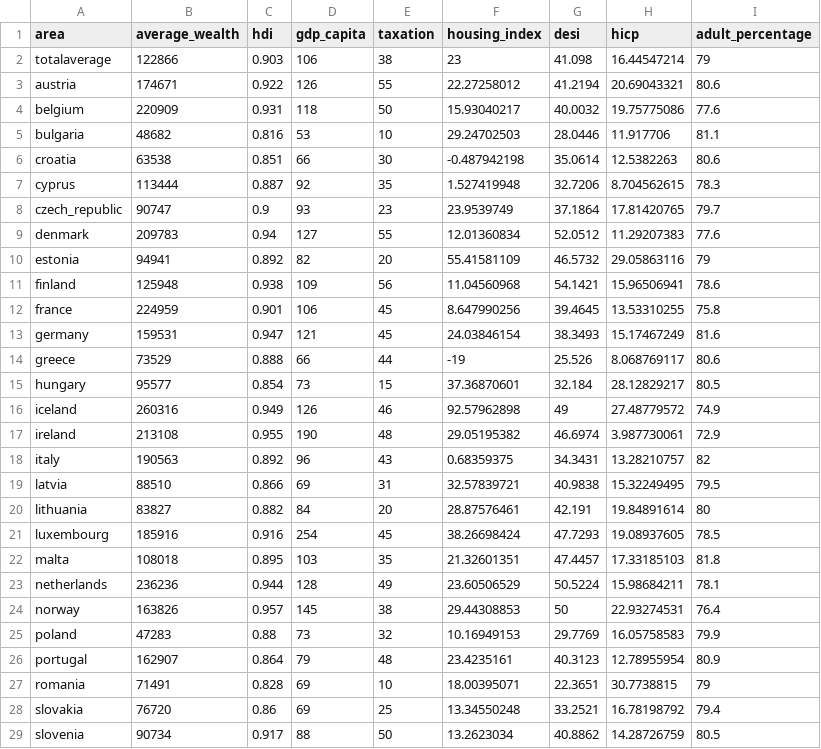
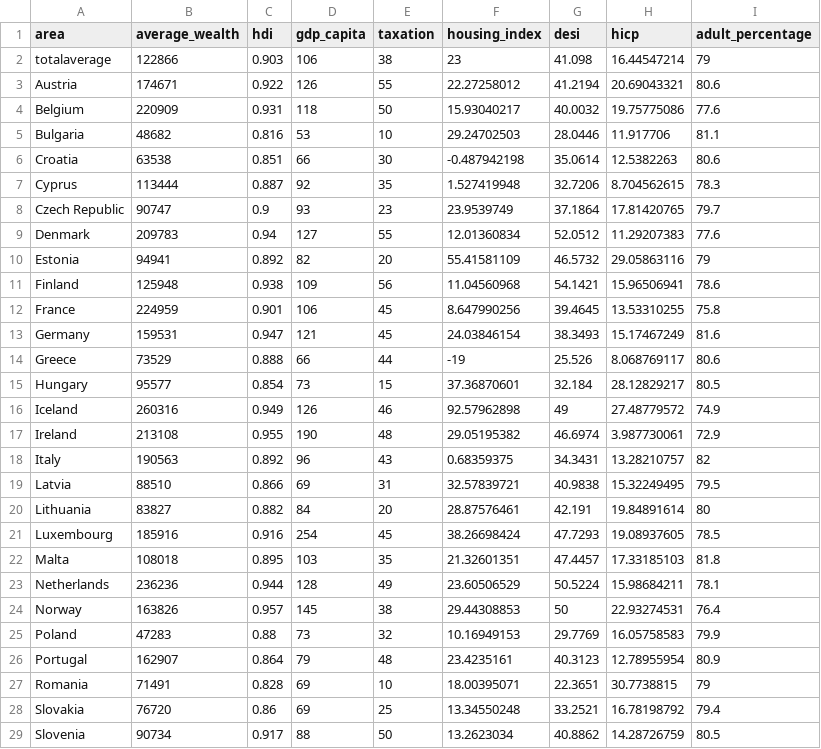
Before and after one commit to casperrosenlof/project, a CSV file: pyhton_project.csv, drawn as a sheet; only a part is shown; the diff covers the shown part only.

Commit message:
Update pyhton_project.csv

```diff
--- a/pyhton_project.csv
+++ b/pyhton_project.csv
@@ -2,28 +2,28 @@
 totalaverage,122866,0.903,106,38,23,41.098,16.44547214,79,,,,
-austria,174671,0.922,126,55,22.27258012,41.2194,20.69043321,80.6,,,,
-belgium,220909,0.931,118,50,15.93040217,40.0032,19.75775086,77.6,,,,
-bulgaria,48682,0.816,53,10,29.24702503,28.0446,11.917706,81.1,,,,
-croatia,63538,0.851,66,30,-0.487942198,35.0614,12.5382263,80.6,,,,
-cyprus,113444,0.887,92,35,1.527419948,32.7206,8.704562615,78.3,,,,
-czech_republic,90747,0.9,93,23,23.9539749,37.1864,17.81420765,79.7,,,,
-denmark,209783,0.94,127,55,12.01360834,52.0512,11.29207383,77.6,,,,
-estonia,94941,0.892,82,20,55.41581109,46.5732,29.05863116,79,,,,
-finland,125948,0.938,109,56,11.04560968,54.1421,15.96506941,78.6,,,,
-france,224959,0.901,106,45,8.647990256,39.4645,13.53310255,75.8,,,,
-germany,159531,0.947,121,45,24.03846154,38.3493,15.17467249,81.6,,,,
-greece,73529,0.888,66,44,-19,25.526,8.068769117,80.6,,,,
-hungary,95577,0.854,73,15,37.36870601,32.184,28.12829217,80.5,,,,
-iceland,260316,0.949,126,46,92.57962898,49,27.48779572,74.9,,,,
-ireland,213108,0.955,190,48,29.05195382,46.6974,3.987730061,72.9,,,,
-italy,190563,0.892,96,43,0.68359375,34.3431,13.28210757,82,,,,
-latvia,88510,0.866,69,31,32.57839721,40.9838,15.32249495,79.5,,,,
-lithuania,83827,0.882,84,20,28.87576461,42.191,19.84891614,80,,,,
-luxembourg,185916,0.916,254,45,38.26698424,47.7293,19.08937605,78.5,,,,
-malta,108018,0.895,103,35,21.32601351,47.4457,17.33185103,81.8,,,,
-netherlands,236236,0.944,128,49,23.60506529,50.5224,15.98684211,78.1,,,,
-norway,163826,0.957,145,38,29.44308853,50,22.93274531,76.4,,,,
-poland,47283,0.88,73,32,10.16949153,29.7769,16.05758583,79.9,,,,
-portugal,162907,0.864,79,48,23.4235161,40.3123,12.78955954,80.9,,,,
-romania,71491,0.828,69,10,18.00395071,22.3651,30.7738815,79,,,,
-slovakia,76720,0.86,69,25,13.34550248,33.2521,16.78198792,79.4,,,,
-slovenia,90734,0.917,88,50,13.2623034,40.8862,14.28726759,80.5,,,,
+Austria,174671,0.922,126,55,22.27258012,41.2194,20.69043321,80.6,,,,
+Belgium,220909,0.931,118,50,15.93040217,40.0032,19.75775086,77.6,,,,
+Bulgaria,48682,0.816,53,10,29.24702503,28.0446,11.917706,81.1,,,,
+Croatia,63538,0.851,66,30,-0.487942198,35.0614,12.5382263,80.6,,,,
+Cyprus,113444,0.887,92,35,1.527419948,32.7206,8.704562615,78.3,,,,
+Czech Republic,90747,0.9,93,23,23.9539749,37.1864,17.81420765,79.7,,,,
+Denmark,209783,0.94,127,55,12.01360834,52.0512,11.29207383,77.6,,,,
+Estonia,94941,0.892,82,20,55.41581109,46.5732,29.05863116,79,,,,
+Finland,125948,0.938,109,56,11.04560968,54.1421,15.96506941,78.6,,,,
+France,224959,0.901,106,45,8.647990256,39.4645,13.53310255,75.8,,,,
+Germany,159531,0.947,121,45,24.03846154,38.3493,15.17467249,81.6,,,,
+Greece,73529,0.888,66,44,-19,25.526,8.068769117,80.6,,,,
+Hungary,95577,0.854,73,15,37.36870601,32.184,28.12829217,80.5,,,,
+Iceland,260316,0.949,126,46,92.57962898,49,27.48779572,74.9,,,,
+Ireland,213108,0.955,190,48,29.05195382,46.6974,3.987730061,72.9,,,,
+Italy,190563,0.892,96,43,0.68359375,34.3431,13.28210757,82,,,,
+Latvia,88510,0.866,69,31,32.57839721,40.9838,15.32249495,79.5,,,,
+Lithuania,83827,0.882,84,20,28.87576461,42.191,19.84891614,80,,,,
+Luxembourg,185916,0.916,254,45,38.26698424,47.7293,19.08937605,78.5,,,,
+Malta,108018,0.895,103,35,21.32601351,47.4457,17.33185103,81.8,,,,
+Netherlands,236236,0.944,128,49,23.60506529,50.5224,15.98684211,78.1,,,,
+Norway,163826,0.957,145,38,29.44308853,50,22.93274531,76.4,,,,
+Poland,47283,0.88,73,32,10.16949153,29.7769,16.05758583,79.9,,,,
+Portugal,162907,0.864,79,48,23.4235161,40.3123,12.78955954,80.9,,,,
+Romania,71491,0.828,69,10,18.00395071,22.3651,30.7738815,79,,,,
+Slovakia,76720,0.86,69,25,13.34550248,33.2521,16.78198792,79.4,,,,
+Slovenia,90734,0.917,88,50,13.2623034,40.8862,14.28726759,80.5,,,,
```
Also changed, not shown: 13 edited cells elsewhere in this file.
